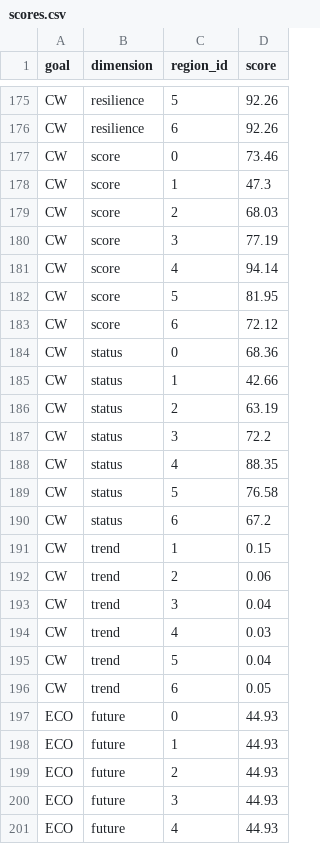
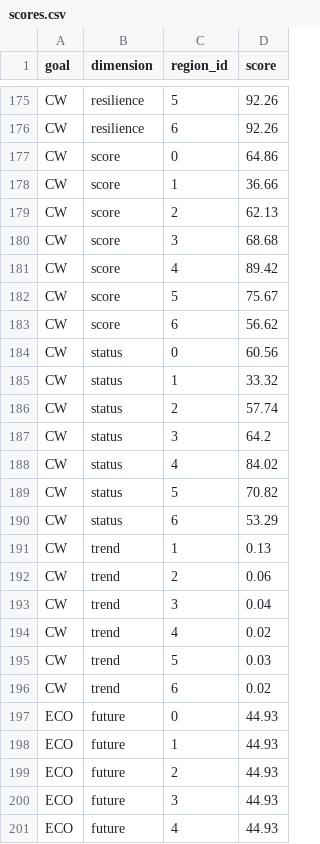
Before and after one commit to OHI-Science/esw, a CSV file: esw2018/scores.csv, drawn as a sheet; only a part is shown, gaps mark what is left out; the diff covers the shown part only.

Commit message:
CW model run with updated run-off data and pesticides/nurtrients to 5km int buffer

```diff
--- a/esw2018/scores.csv
+++ b/esw2018/scores.csv
@@ -176,22 +176,22 @@ CW,resilience,5,92.26
 CW,resilience,6,92.26
-CW,score,0,73.46
-CW,score,1,47.3
-CW,score,2,68.03
-CW,score,3,77.19
-CW,score,4,94.14
-CW,score,5,81.95
-CW,score,6,72.12
-CW,status,0,68.36
-CW,status,1,42.66
-CW,status,2,63.19
-CW,status,3,72.2
-CW,status,4,88.35
-CW,status,5,76.58
-CW,status,6,67.2
-CW,trend,1,0.15
+CW,score,0,64.86
+CW,score,1,36.66
+CW,score,2,62.13
+CW,score,3,68.68
+CW,score,4,89.42
+CW,score,5,75.67
+CW,score,6,56.62
+CW,status,0,60.56
+CW,status,1,33.32
+CW,status,2,57.74
+CW,status,3,64.2
+CW,status,4,84.02
+CW,status,5,70.82
+CW,status,6,53.29
+CW,trend,1,0.13
 CW,trend,2,0.06
 CW,trend,3,0.04
-CW,trend,4,0.03
-CW,trend,5,0.04
-CW,trend,6,0.05
+CW,trend,4,0.02
+CW,trend,5,0.03
+CW,trend,6,0.02
 ECO,future,0,44.93
```
Also changed, not shown: 21 edited cells elsewhere in this file, 8 other files.
